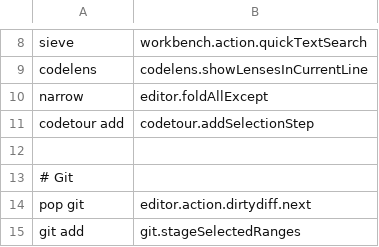
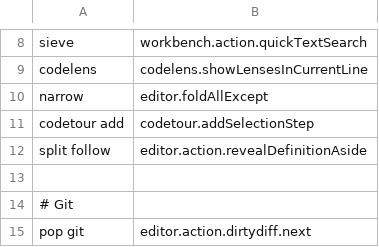
Before and after one commit to jaresty/mac-dotfiles, a CSV file: cursorless-settings/experimental/actions_custom.csv, drawn as a sheet; only a part is shown, gaps mark what is left out; the shorter side is filled out with more unchanged rows; the diff names each change by its address in the sheet, - before the commit and + after, or states it on an @@ line.

Commit message:
add some convenience methods for cursorless
- split follow to split and follow something
- take wax to immediately expand selection

```diff
--- a/cursorless-settings/experimental/actions_custom.csv
+++ b/cursorless-settings/experimental/actions_custom.csv
+row 12: split follow | editor.action.revealDefinitionAside
```
Also changed, not shown: 1 other file.
